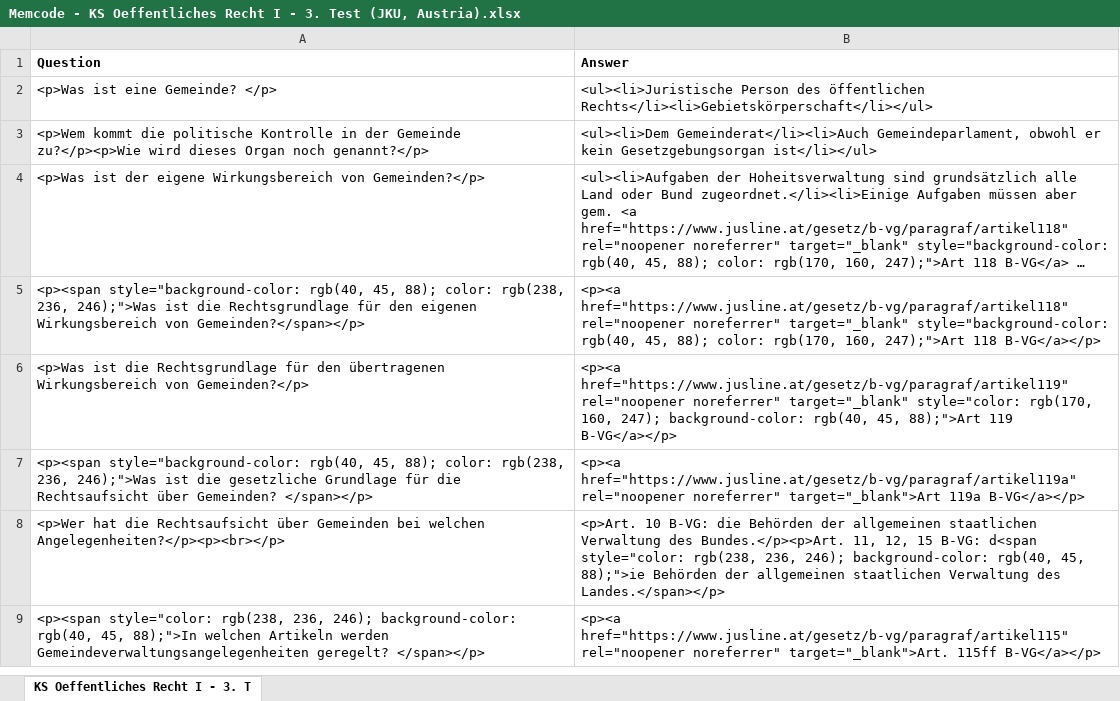
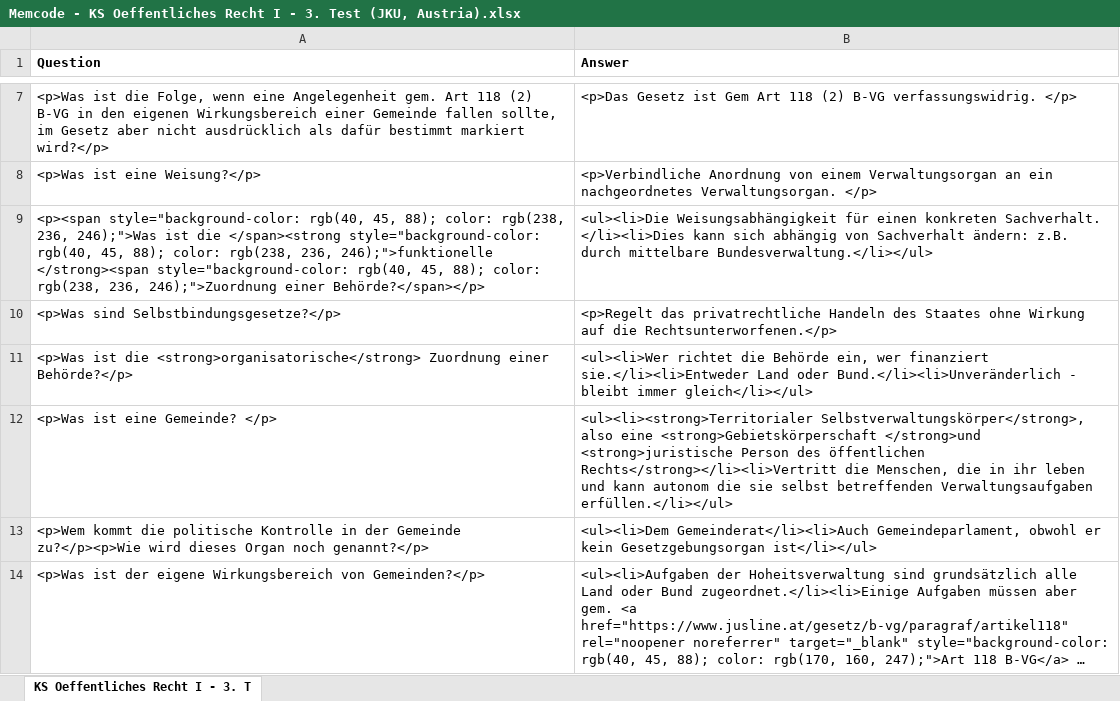
Before and after one commit to Open-Law-Austria/jku-oeffentliches-recht-i, an Excel workbook: flashcards/Memcode - KS Oeffentliches Recht I - 3. Test (JKU, Austria).xlsx, sheet KS Oeffentliches Recht I - 3. T, drawn as a sheet; only a part is shown, gaps mark what is left out; the shorter side is filled out with more unchanged rows; long unchanged cells end in …; values as stored, in another font and other column widths than the file's, no borders; addresses are those after the commit; the diff covers the shown part only; the diff names each change by its address in the sheet, - before the commit and + after, or states it on an @@ line.

```diff
--- a/flashcards/Memcode - KS Oeffentliches Recht I - 3. Test (JKU, Austria).xlsx (sheet KS Oeffentliches Recht I - 3. T)
+++ b/flashcards/Memcode - KS Oeffentliches Recht I - 3. Test (JKU, Austria).xlsx (sheet KS Oeffentliches Recht I - 3. T)
+row 7: <p>Was ist die Folge, wenn eine Angelegenheit gem. Art 118 (2) B-VG in den eigenen Wirkungsbereich einer Gemeinde fallen sollte, im Gesetz aber nicht ausdrücklich als dafür bestimmt markiert wird?</p> | <p>Das Gesetz ist Gem Art 118 (2) B-VG verfassungswidrig. </p>
+row 8: <p>Was ist eine Weisung?</p> | <p>Verbindliche Anordnung von einem Verwaltungsorgan an ein nachgeordnetes Verwaltungsorgan. </p>
+row 9: <p><span style="background-color: rgb(40, 45, 88); color: rgb(238, 236, 246);">Was ist die </span><strong style="background-color: rgb(40, 45, 88); color: rgb(238, 236, 246);">funktionelle </strong><span style="background-color: rgb(40, 45, 88); color: rgb(238, 236, 246);">Zuordnung einer Behörde?</span></p> | <ul><li>Die Weisungsabhängigkeit für einen konkreten Sachverhalt. </li><li>Dies kann sich abhängig von Sachverhalt ändern: z.B. durch mittelbare Bundesverwaltung.</li></ul>
+row 10: <p>Was sind Selbstbindungsgesetze?</p> | <p>Regelt das privatrechtliche Handeln des Staates ohne Wirkung auf die Rechtsunterworfenen.</p>
+row 11: <p>Was ist die <strong>organisatorische</strong> Zuordnung einer Behörde?</p> | <ul><li>Wer richtet die Behörde ein, wer finanziert sie.</li><li>Entweder Land oder Bund.</li><li>Unveränderlich - bleibt immer gleich</li></ul>
-B12 (Answer): <ul><li>Juristische Person des öffentlichen Rechts</li><li>Gebietskörperschaft</li></ul>
+B12 (Answer): <ul><li><strong>Territorialer Selbstverwaltungskörper</strong>, also eine <strong>Gebietskörperschaft </strong>und <strong>juristische Person des öffentlichen Rechts</strong></li><li>Vertritt die Menschen, die in ihr leben und kann autonom die sie selbst betreffenden Verwaltungsaufgaben erfüllen.</li></ul>
```
Also changed, not shown: 5 added rows and 1 removed row elsewhere in this sheet, flashcards/Memcode - KS Oeffentliches Recht I - 1. Test (JKU, Austria).xlsx, flashcards/Memcode - KS Oeffentliches Recht I - 2. Test (JKU, Austria).xlsx.
